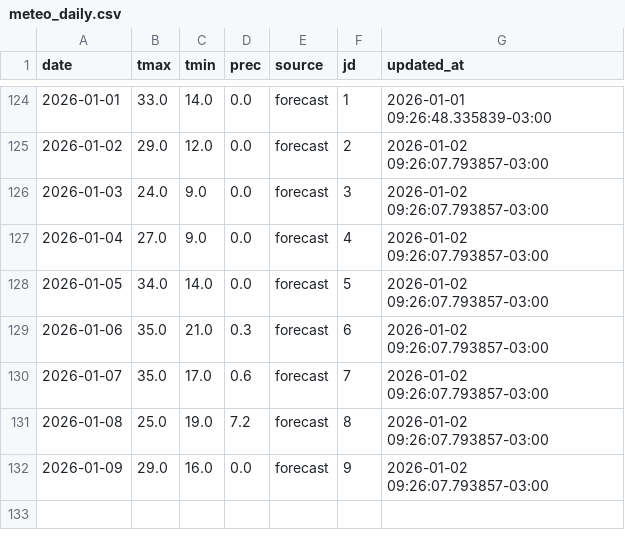
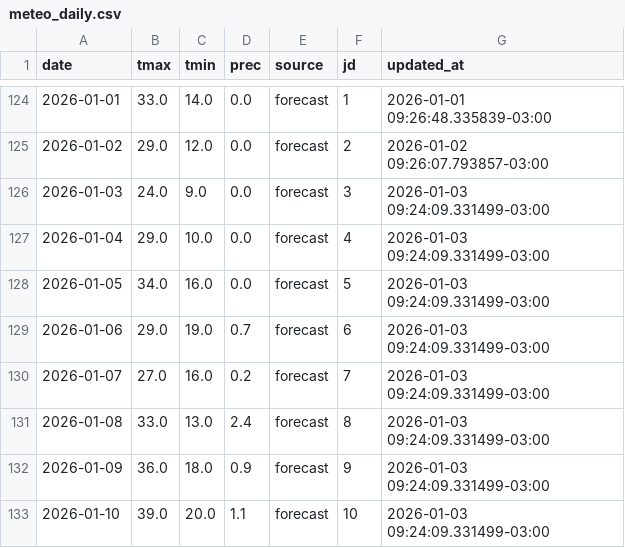
Before and after one commit to PREDWEEM/EUPHOBAHIA, a CSV file: data/meteo_daily.csv, drawn as a sheet; only a part is shown, gaps mark what is left out.

```diff
--- a/data/meteo_daily.csv
+++ b/data/meteo_daily.csv
@@ -125,8 +125,9 @@ date,tmax,tmin,prec,source,jd,updated_at
 2026-01-02,29.0,12.0,0.0,forecast,2,2026-01-02 09:26:07.793857-03:00
-2026-01-03,24.0,9.0,0.0,forecast,3,2026-01-02 09:26:07.793857-03:00
-2026-01-04,27.0,9.0,0.0,forecast,4,2026-01-02 09:26:07.793857-03:00
-2026-01-05,34.0,14.0,0.0,forecast,5,2026-01-02 09:26:07.793857-03:00
-2026-01-06,35.0,21.0,0.3,forecast,6,2026-01-02 09:26:07.793857-03:00
-2026-01-07,35.0,17.0,0.6,forecast,7,2026-01-02 09:26:07.793857-03:00
-2026-01-08,25.0,19.0,7.2,forecast,8,2026-01-02 09:26:07.793857-03:00
-2026-01-09,29.0,16.0,0.0,forecast,9,2026-01-02 09:26:07.793857-03:00
+2026-01-03,24.0,9.0,0.0,forecast,3,2026-01-03 09:24:09.331499-03:00
+2026-01-04,29.0,10.0,0.0,forecast,4,2026-01-03 09:24:09.331499-03:00
+2026-01-05,34.0,16.0,0.0,forecast,5,2026-01-03 09:24:09.331499-03:00
+2026-01-06,29.0,19.0,0.7,forecast,6,2026-01-03 09:24:09.331499-03:00
+2026-01-07,27.0,16.0,0.2,forecast,7,2026-01-03 09:24:09.331499-03:00
+2026-01-08,33.0,13.0,2.4,forecast,8,2026-01-03 09:24:09.331499-03:00
+2026-01-09,36.0,18.0,0.9,forecast,9,2026-01-03 09:24:09.331499-03:00
+2026-01-10,39.0,20.0,1.1,forecast,10,2026-01-03 09:24:09.331499-03:00
```
Also changed, not shown: meteo_history.csv.
